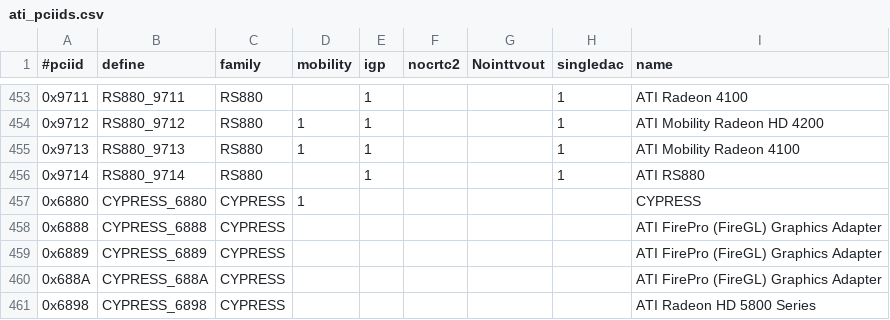
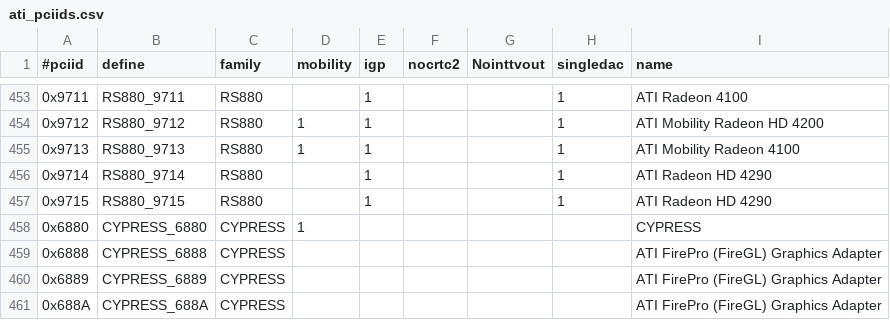
Before and after one commit to RAOF/xf86-video-ati, a CSV file: src/pcidb/ati_pciids.csv, drawn as a sheet; only a part is shown, gaps mark what is left out; the shorter side is filled out with more unchanged rows.

Commit message:
radeon: add new RS880 pci id

```diff
--- a/src/pcidb/ati_pciids.csv
+++ b/src/pcidb/ati_pciids.csv
@@ -455,3 +455,4 @@
 "0x9713","RS880_9713","RS880",1,1,,,1,"ATI Mobility Radeon 4100"
-"0x9714","RS880_9714","RS880",,1,,,1,"ATI RS880"
+"0x9714","RS880_9714","RS880",,1,,,1,"ATI Radeon HD 4290"
+"0x9715","RS880_9715","RS880",,1,,,1,"ATI Radeon HD 4290"
 "0x6880","CYPRESS_6880","CYPRESS",1,,,,,"CYPRESS"
```
Also changed, not shown: 5 other files.
